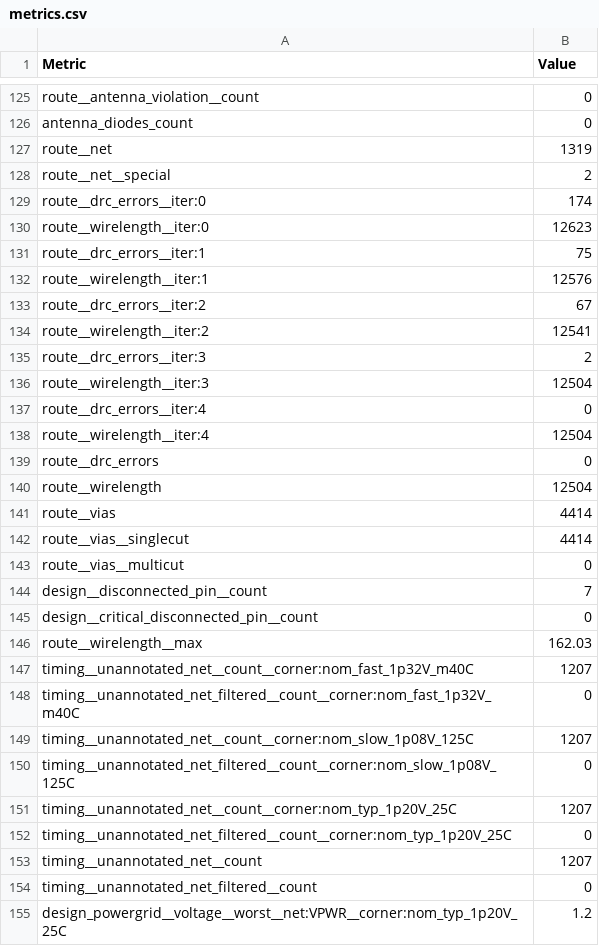
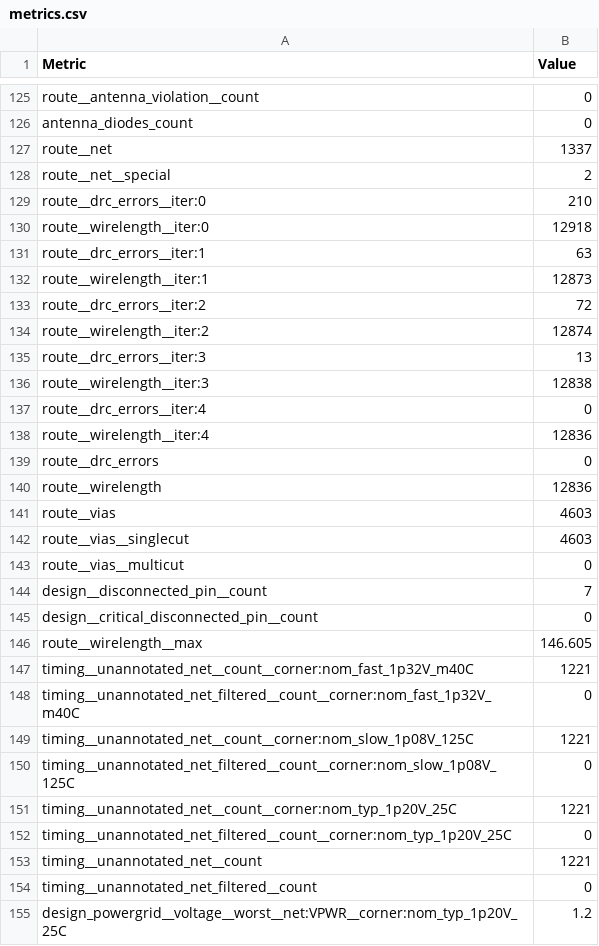
Before and after one commit to TinyTapeout/tinytapeout-ihp-25a-staging, a CSV file: projects/tt_um_wokwi_group_2/stats/metrics.csv, drawn as a sheet; only a part is shown, gaps mark what is left out; the diff covers the shown part only.

Commit message:
add wokwi projects with missing git repos

```diff
--- a/projects/tt_um_wokwi_group_2/stats/metrics.csv
+++ b/projects/tt_um_wokwi_group_2/stats/metrics.csv
@@ -126,18 +126,18 @@ route__antenna_violation__count,0
 antenna_diodes_count,0
-route__net,1319
+route__net,1337
 route__net__special,2
-route__drc_errors__iter:0,174
-route__wirelength__iter:0,12623
-route__drc_errors__iter:1,75
-route__wirelength__iter:1,12576
-route__drc_errors__iter:2,67
-route__wirelength__iter:2,12541
-route__drc_errors__iter:3,2
-route__wirelength__iter:3,12504
+route__drc_errors__iter:0,210
+route__wirelength__iter:0,12918
+route__drc_errors__iter:1,63
+route__wirelength__iter:1,12873
+route__drc_errors__iter:2,72
+route__wirelength__iter:2,12874
+route__drc_errors__iter:3,13
+route__wirelength__iter:3,12838
 route__drc_errors__iter:4,0
-route__wirelength__iter:4,12504
+route__wirelength__iter:4,12836
 route__drc_errors,0
-route__wirelength,12504
-route__vias,4414
-route__vias__singlecut,4414
+route__wirelength,12836
+route__vias,4603
+route__vias__singlecut,4603
 route__vias__multicut,0
@@ -145,10 +145,10 @@ design__disconnected_pin__count,7
 design__critical_disconnected_pin__count,0
-route__wirelength__max,162.03
-timing__unannotated_net__count__corner:nom_fast_1p32V_m40C,1207
+route__wirelength__max,146.605
+timing__unannotated_net__count__corner:nom_fast_1p32V_m40C,1221
 timing__unannotated_net_filtered__count__corner:nom_fast_1p32V_m40C,0
-timing__unannotated_net__count__corner:nom_slow_1p08V_125C,1207
+timing__unannotated_net__count__corner:nom_slow_1p08V_125C,1221
 timing__unannotated_net_filtered__count__corner:nom_slow_1p08V_125C,0
-timing__unannotated_net__count__corner:nom_typ_1p20V_25C,1207
+timing__unannotated_net__count__corner:nom_typ_1p20V_25C,1221
 timing__unannotated_net_filtered__count__corner:nom_typ_1p20V_25C,0
-timing__unannotated_net__count,1207
+timing__unannotated_net__count,1221
 timing__unannotated_net_filtered__count,0
```
Also changed, not shown: 37 edited cells elsewhere in this file, projects/tt_um_wokwi_group_3/stats/metrics.csv, projects/tt_um_wokwi_group_4/stats/metrics.csv, 27 other files.
